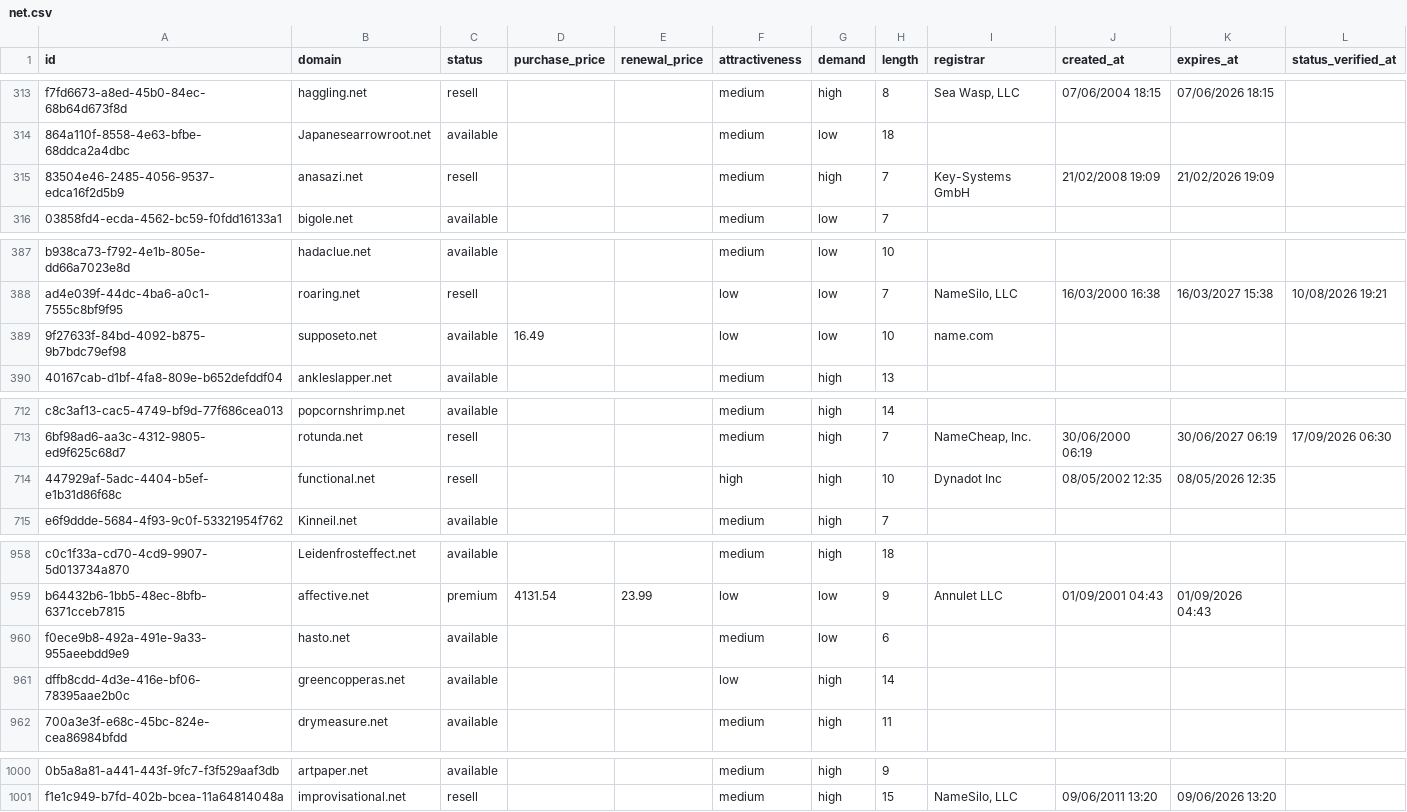
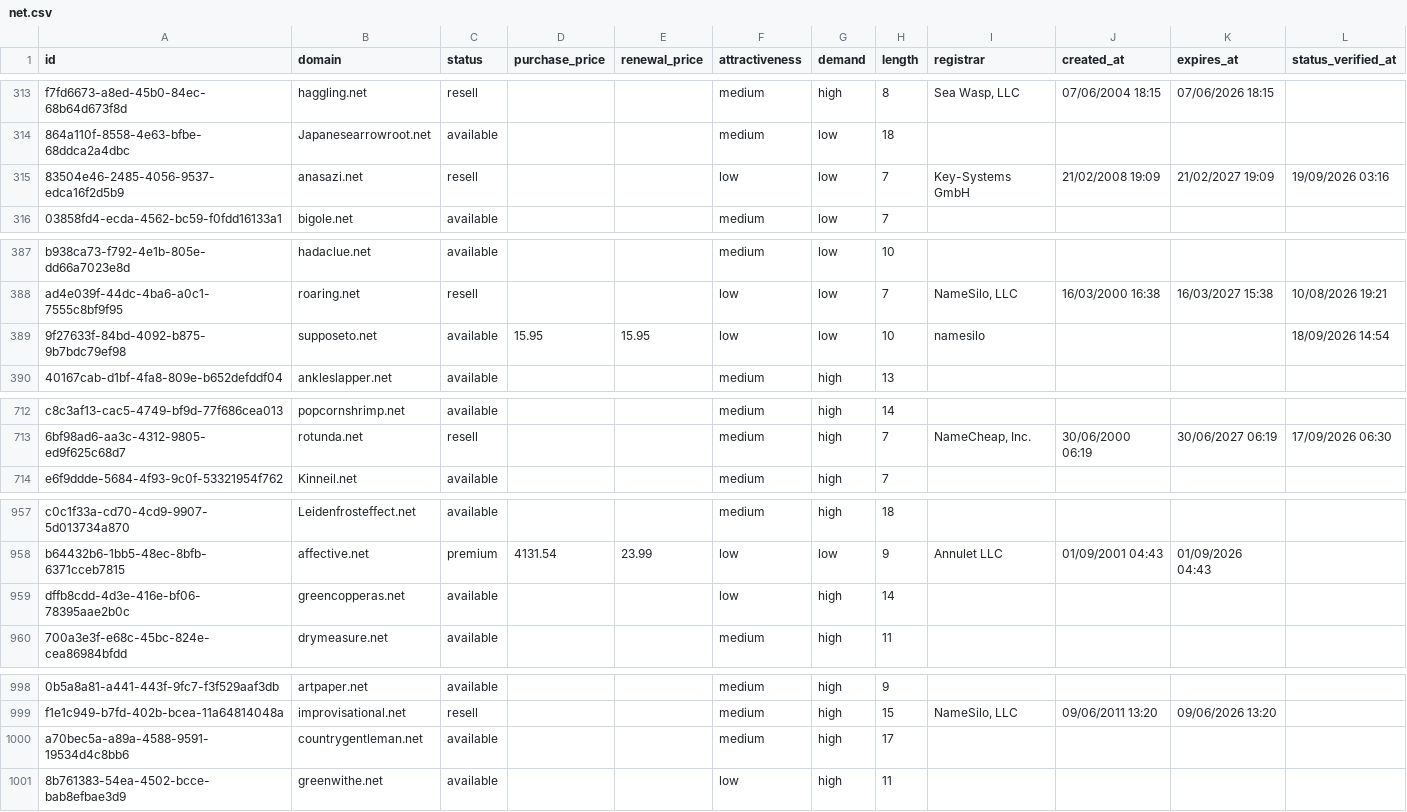
Before and after one commit to UniqueDomains/net-oneword-domains, a CSV file: net.csv, drawn as a sheet; only a part is shown, gaps mark what is left out; removed rows and columns are numbered as before the commit, all else as after; the diff names each change by its address in the sheet, - before the commit and + after, or states it on an @@ line.

Commit message:
Domains update

```diff
--- a/net.csv
+++ b/net.csv
-F315 (attractiveness): medium
+F315 (attractiveness): low
-G315 (demand): high
+G315 (demand): low
-K315 (expires_at): 21/02/2026 19:09
+K315 (expires_at): 21/02/2027 19:09
-L315 (status_verified_at): (empty)
+L315 (status_verified_at): 19/09/2026 03:16
-D389 (purchase_price): 16.49
+D389 (purchase_price): 15.95
-E389 (renewal_price): (empty)
+E389 (renewal_price): 15.95
-I389 (registrar): name.com
+I389 (registrar): namesilo
-L389 (status_verified_at): (empty)
+L389 (status_verified_at): 18/09/2026 14:54
-row 714: 447929af-5adc-4404-b5ef-e1b31d86f68c | functional.net | resell |  |  | high | high | 10 | Dynadot Inc | 08/05/2002 12:35 | 08/05/2026 12:35
-row 960: f0ece9b8-492a-491e-9a33-955aeebdd9e9 | hasto.net | available |  |  | medium | low | 6
+row 1000: a70bec5a-a89a-4588-9591-19534d4c8bb6 | countrygentleman.net | available |  |  | medium | high | 17
+row 1001: 8b761383-54ea-4502-bcce-bab8efbae3d9 | greenwithe.net | available |  |  | low | high | 11
```
Also changed, not shown: 4 other files.
